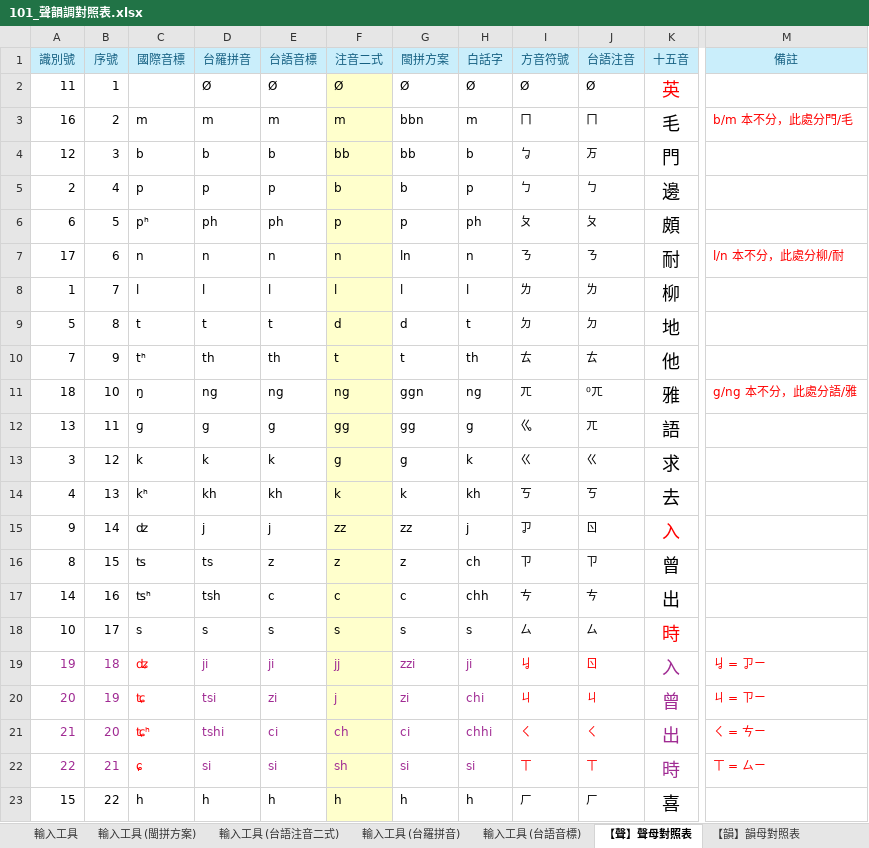
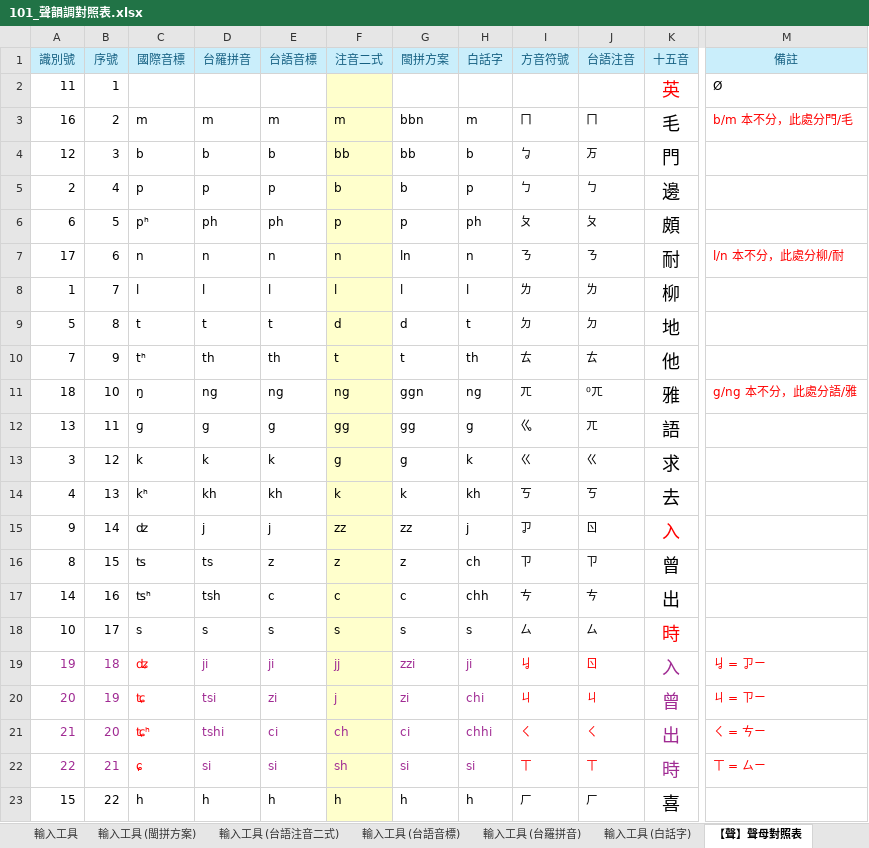
Before and after one commit to AlanJui/rime-tlpa, an Excel workbook: docs/101_聲韻調對照表.xlsx, sheet 【聲】聲母對照表, drawn as a sheet; only a part is shown, gaps mark what is left out; values as stored, in another font and other column widths than the file's, no borders; table styles not drawn; the diff names each change by its address in the sheet, - before the commit and + after, or states it on an @@ line.

```diff
--- a/docs/101_聲韻調對照表.xlsx (sheet 【聲】聲母對照表)
+++ b/docs/101_聲韻調對照表.xlsx (sheet 【聲】聲母對照表)
+sheet tab: 輸入工具 (白話字)
@@ sheet tab order changed: 輸入工具 | 輸入工具 (閩拼方案) | 輸入工具 (台語注音二式) | 輸入工具 (台語音標) | 輸入工具 (台羅拼音) | 輸入工具 (白話字) | 【聲】聲母對照表 @@
-D2 (台羅拼音): Ø
+D2 (台羅拼音): (empty)
-E2 (台語音標): Ø
+E2 (台語音標): (empty)
-F2 (注音二式): Ø
+F2 (注音二式): (empty)
-G2 (閩拼方案): Ø
+G2 (閩拼方案): (empty)
-H2 (白話字): Ø
+H2 (白話字): (empty)
-I2 (方音符號): Ø
+I2 (方音符號): (empty)
-J2 (台語注音): Ø
+J2 (台語注音): (empty)
-M2 (備註): (empty)
+M2 (備註): Ø
```
Also changed, not shown: sheet 【韻】韻母對照表, sheet 輸入工具 (台羅拼音), sheet 輸入工具 (台語音標), sheet 輸入工具 (台語注音二式), formulas that keep their value, hidden cells, docs/301_鍵盤設計規格_方音符號輸入_台語注音二式編碼.xlsx, 3 other files.
